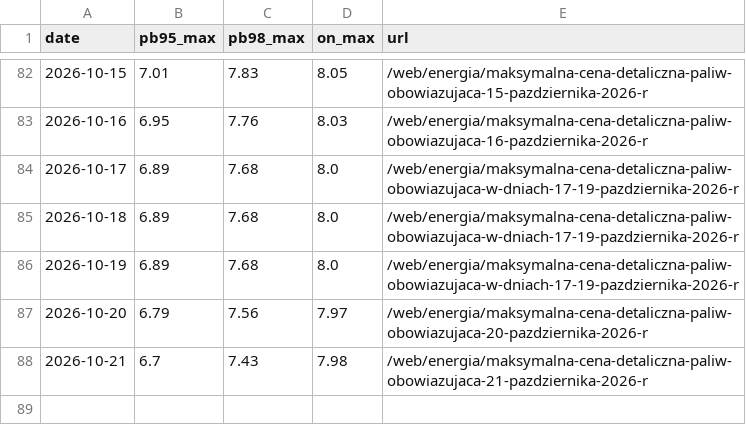
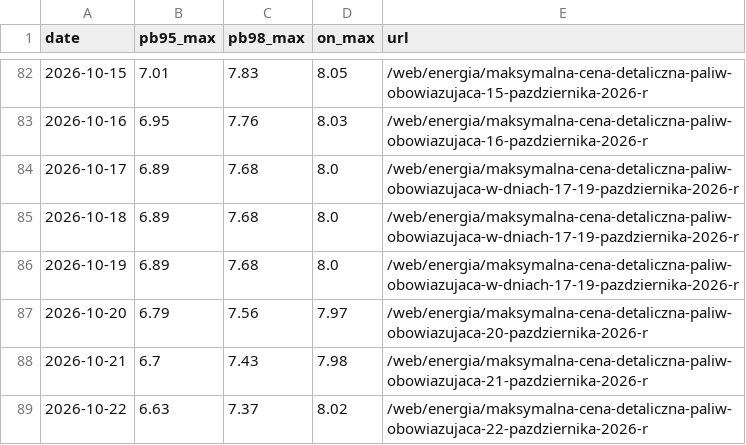
Before and after one commit to bartek-filipiuk/oil-predict, a CSV file: data/govmax.csv, drawn as a sheet; only a part is shown, gaps mark what is left out.

```diff
--- a/data/govmax.csv
+++ b/data/govmax.csv
@@ -88 +88,2 @@ date,pb95_max,pb98_max,on_max,url
 2026-10-21,6.7,7.43,7.98,/web/energia/maksymalna-cena-detaliczna-paliw-obowiazujaca-21-pazdziernika-2026-r
+2026-10-22,6.63,7.37,8.02,/web/energia/maksymalna-cena-detaliczna-paliw-obowiazujaca-22-pazdziernika-2026-r
```
Also changed, not shown: data/brent.csv, data/predictions.csv, 4 other files.
